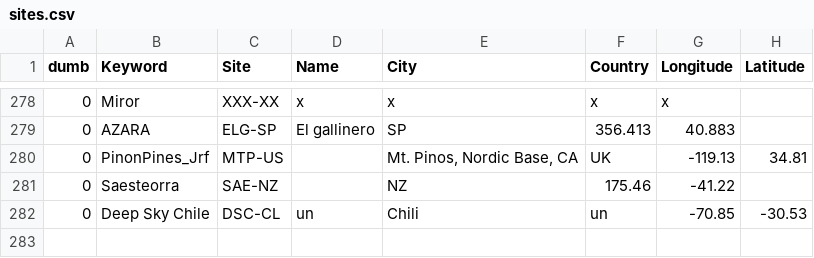
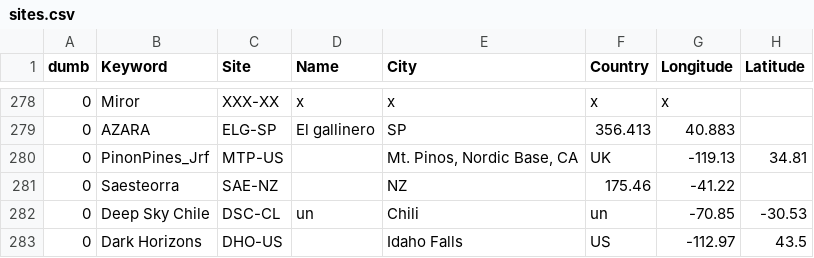
Before and after one commit to aras-database/database, a CSV file: data/sites.csv, drawn as a sheet; only a part is shown, gaps mark what is left out; the diff names each change by its address in the sheet, - before the commit and + after, or states it on an @@ line.

```diff
--- a/data/sites.csv
+++ b/data/sites.csv
+row 283: 0 | Dark Horizons | DHO-US |  | Idaho Falls | US | -112.97 | 43.5
```
Also changed, not shown: data/objects.csv, data/observers.csv, 17 other files.
